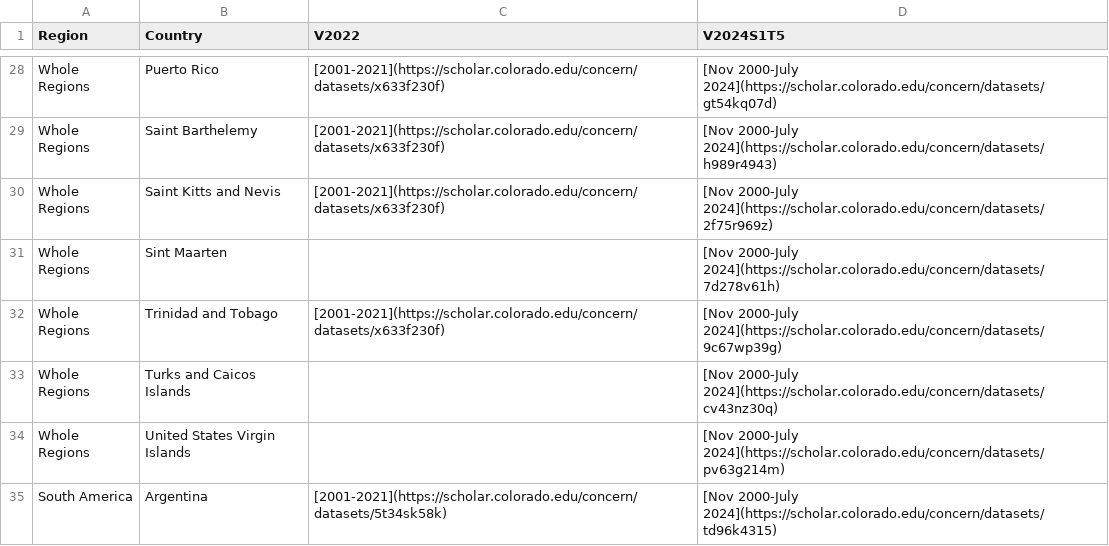
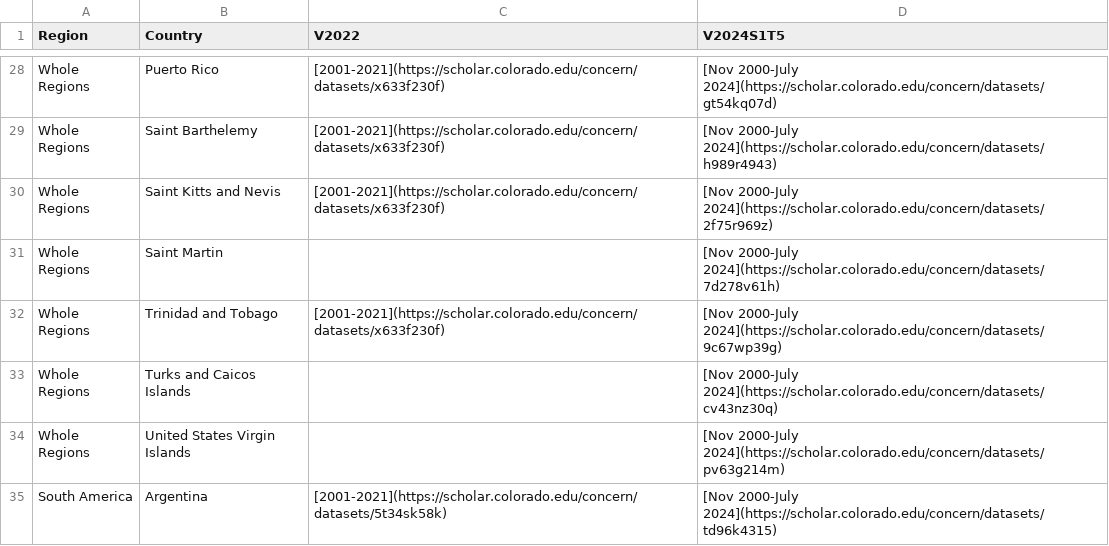
Before and after one commit to Ryan-Erickson911/firedpy, a CSV file: assets/map/readme_links.csv, drawn as a sheet; only a part is shown, gaps mark what is left out; the diff names each change by its address in the sheet, - before the commit and + after, or states it on an @@ line.

```diff
--- a/assets/map/readme_links.csv
+++ b/assets/map/readme_links.csv
-B31 (Country): Sint Maarten
+B31 (Country): Saint Martin
```
Also changed, not shown: 20 other files.
